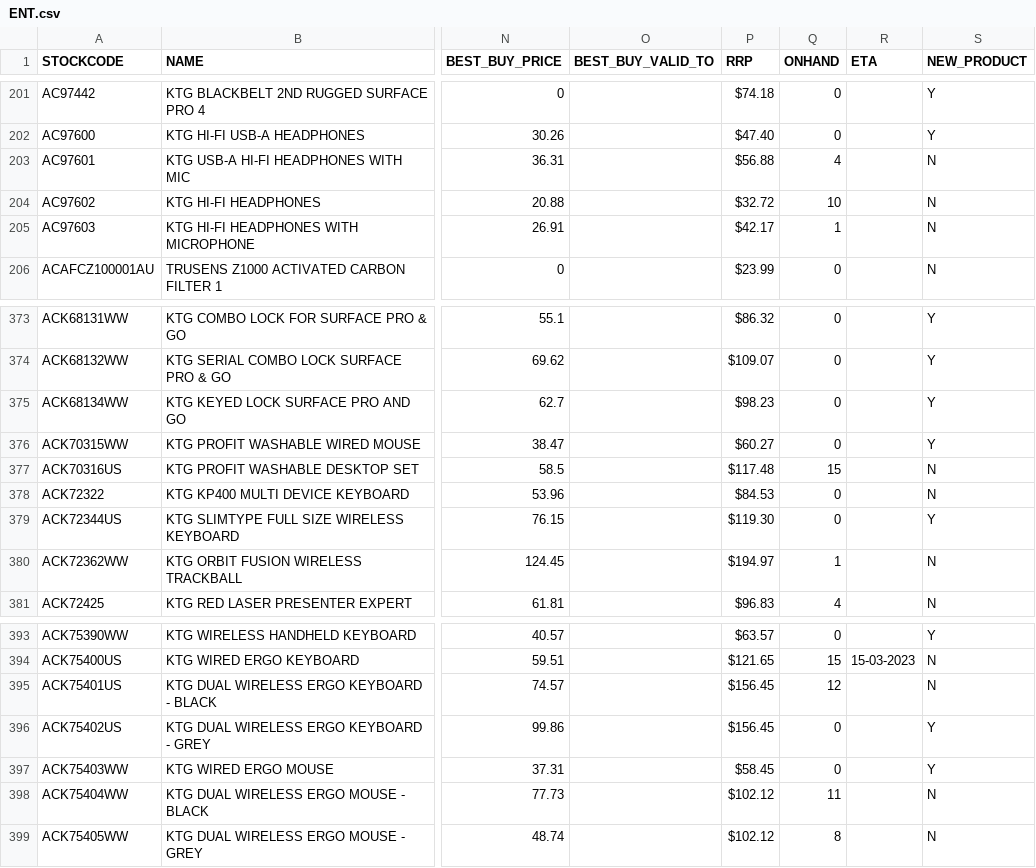
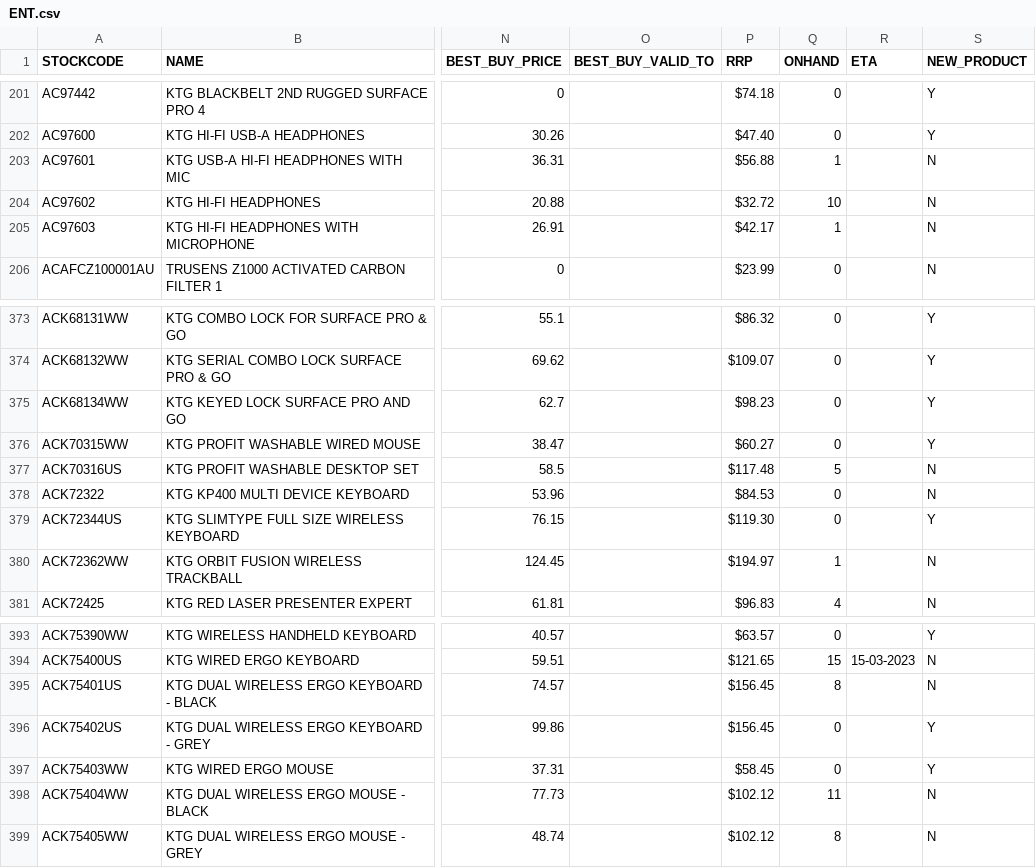
Before and after one commit to weberyuweili/cackle-catalogs, a CSV file: ENT.csv, drawn as a sheet; only a part is shown, gaps mark what is left out; the diff names each change by its address in the sheet, - before the commit and + after, or states it on an @@ line.

```diff
--- a/ENT.csv
+++ b/ENT.csv
-Q203 (ONHAND): 4
+Q203 (ONHAND): 1
-Q377 (ONHAND): 15
+Q377 (ONHAND): 5
-Q395 (ONHAND): 12
+Q395 (ONHAND): 8
```
Also changed, not shown: AG.csv, SNNT.csv, 3 other files.
